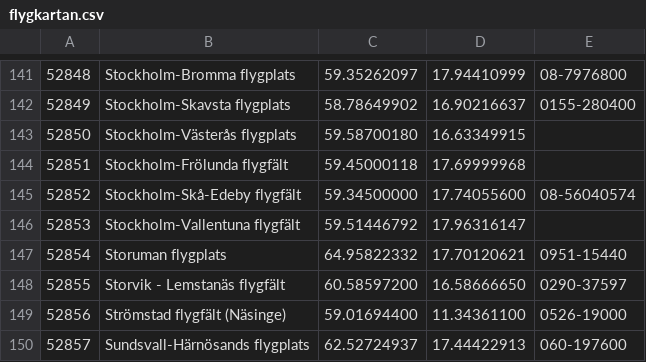
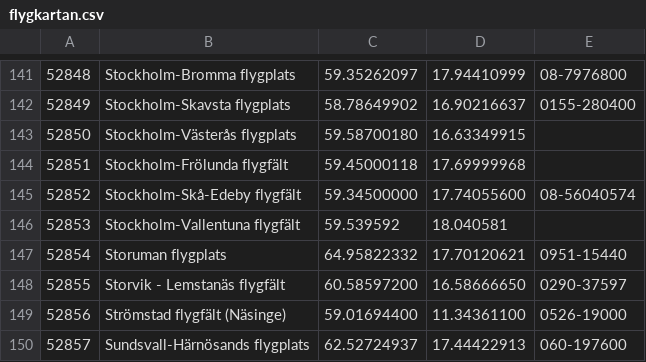
Before and after one commit to avl/SwFlightPlanner, a CSV file: fplan/extract/flygkartan.csv, drawn as a sheet; only a part is shown, gaps mark what is left out.

Commit message:
minor fixes to airport data

```diff
--- a/fplan/extract/flygkartan.csv
+++ b/fplan/extract/flygkartan.csv
@@ -145,3 +145,3 @@
 "52852";"Stockholm-Skå-Edeby flygfält";"59.34500000";"17.74055600";"08-56040574"
-"52853";"Stockholm-Vallentuna flygfält";"59.51446792";"17.96316147";
+"52853";"Stockholm-Vallentuna flygfält";"59.539592";"18.040581";
 "52854";"Storuman flygplats";"64.95822332";"17.70120621";"0951-15440"
```
Also changed, not shown: 1 other file.
